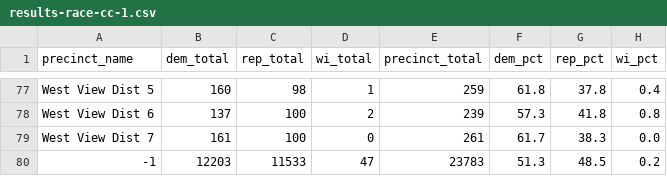
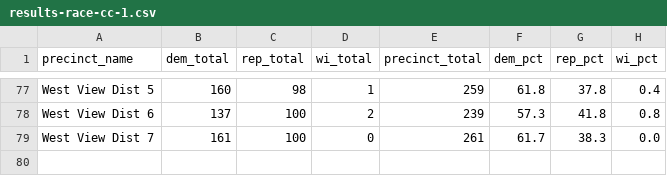
Before and after one commit to maclover7/elections2022, a CSV file: output/results-race-cc-1.csv, drawn as a sheet; only a part is shown, gaps mark what is left out.

Commit message:
AUTO: Latest race results

```diff
--- a/output/results-race-cc-1.csv
+++ b/output/results-race-cc-1.csv
@@ -79,2 +79 @@ West View Dist 6,137,100,2,239,57.3,41.8,0.8
 West View Dist 7,161,100,0,261,61.7,38.3,0.0
--1,12203,11533,47,23783,51.3,48.5,0.2
```
